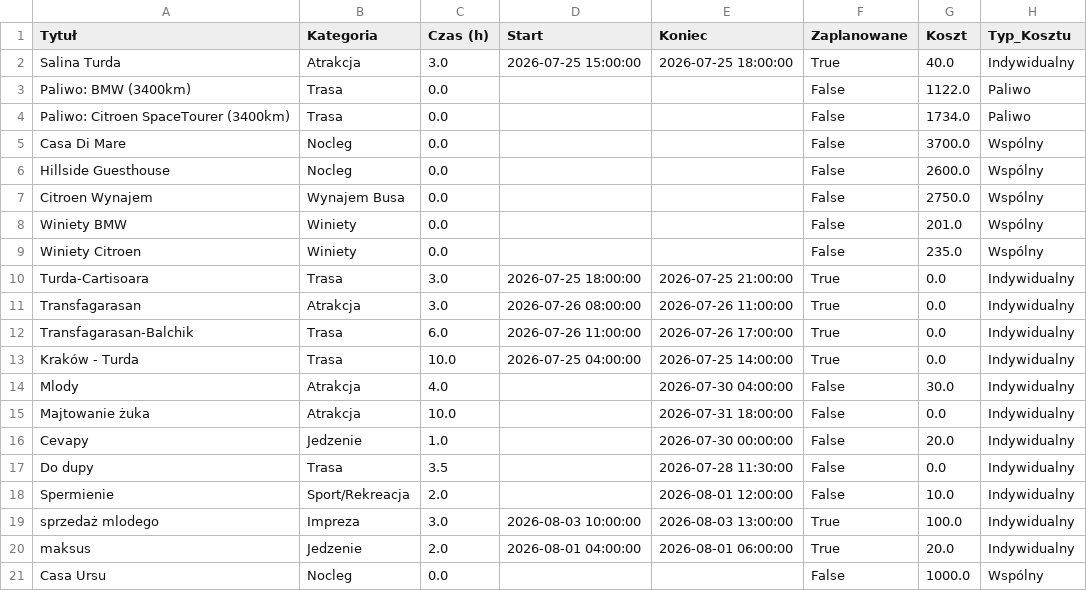
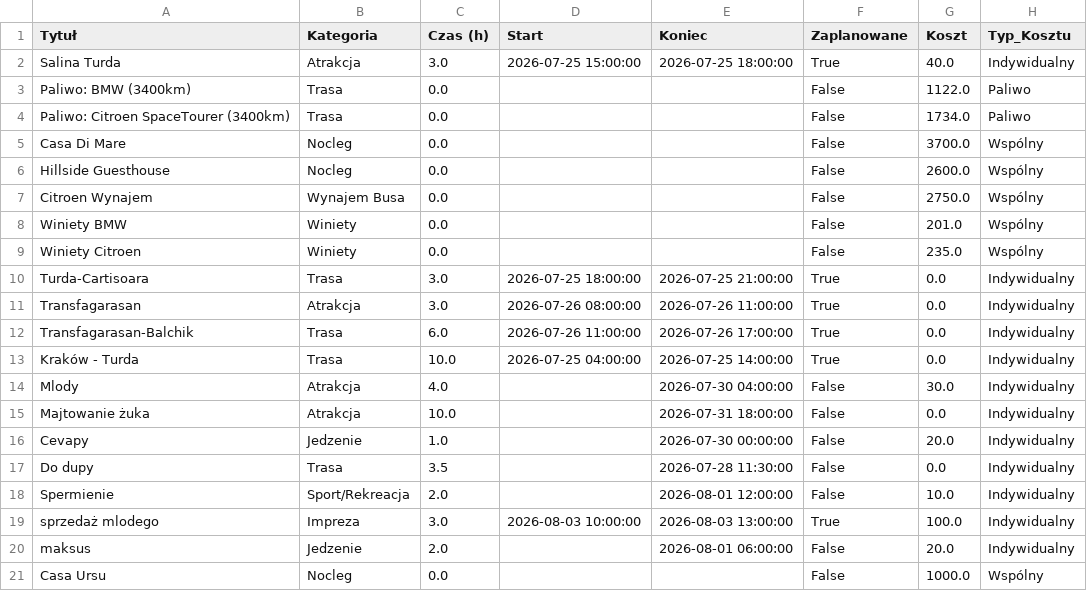
Before and after one commit to PatrykMolo/Zwariowana-Przygoda, a CSV file: default_data.csv, drawn as a sheet.

Commit message:
Update

```diff
--- a/default_data.csv
+++ b/default_data.csv
@@ -19,3 +19,3 @@ Spermienie,Sport/Rekreacja,2.0,,2026-08-01 12:00:00,False,10.0,Indywidualny
 sprzedaż mlodego,Impreza,3.0,2026-08-03 10:00:00,2026-08-03 13:00:00,True,100.0,Indywidualny
-maksus,Jedzenie,2.0,2026-08-01 04:00:00,2026-08-01 06:00:00,True,20.0,Indywidualny
+maksus,Jedzenie,2.0,,2026-08-01 06:00:00,False,20.0,Indywidualny
 Casa Ursu,Nocleg,0.0,,,False,1000.0,Wspólny
```
